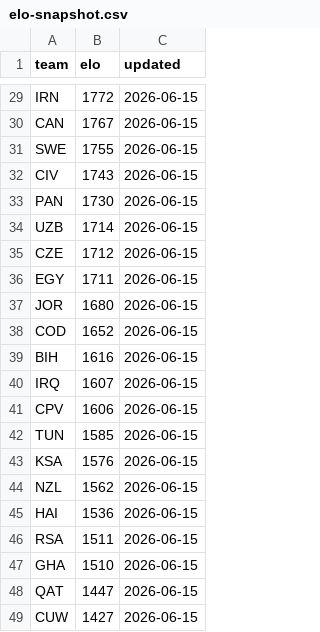
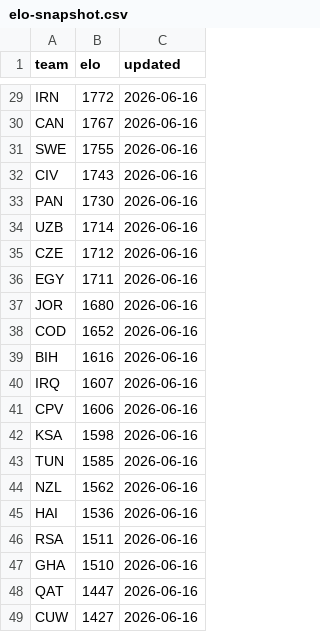
Before and after one commit to galando/world-cup-2026-predictor, a CSV file: scripts/data/elo-snapshot.csv, drawn as a sheet; only a part is shown, gaps mark what is left out; removed rows and columns are numbered as before the commit, all else as after; the diff covers the shown part only; the diff names each change by its address in the sheet, - before the commit and + after, or states it on an @@ line.

```diff
--- a/scripts/data/elo-snapshot.csv
+++ b/scripts/data/elo-snapshot.csv
-C29:C41 (updated): 2026-06-15
+C29:C41 (updated): 2026-06-16
+row 42: KSA | 1598 | 2026-06-16
-C43 (updated): 2026-06-15
+C43 (updated): 2026-06-16
-row 43: KSA | 1576 | 2026-06-15
-C44:C49 (updated): 2026-06-15
+C44:C49 (updated): 2026-06-16
```
Also changed, not shown: 1 added row, 1 removed row and 26 edited cells elsewhere in this file, 1 other file.
